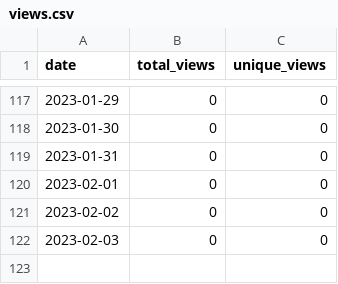
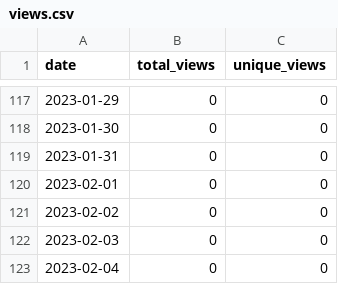
Before and after one commit to merrymitch/COMP5710, a CSV file: .traffic/views.csv, drawn as a sheet; only a part is shown, gaps mark what is left out; the diff names each change by its address in the sheet, - before the commit and + after, or states it on an @@ line.

```diff
--- a/.traffic/views.csv
+++ b/.traffic/views.csv
+row 123: 2023-02-04 | 0 | 0
```
Also changed, not shown: .traffic/clones.csv, 3 other files.
